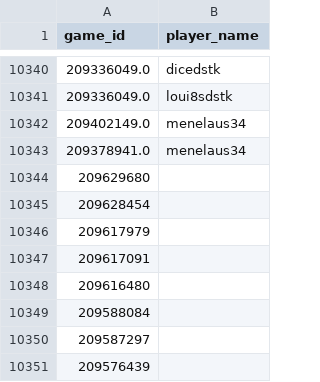
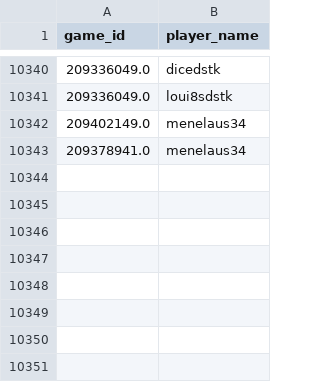
Before and after one commit to DMavec/git_test, a CSV file: scraper/data/game_log.csv, drawn as a sheet; only a part is shown, gaps mark what is left out; the diff names each change by its address in the sheet, - before the commit and + after, or states it on an @@ line.

```diff
--- a/scraper/data/game_log.csv
+++ b/scraper/data/game_log.csv
-row 10344: 209629680
-row 10345: 209628454
-row 10346: 209617979
-row 10347: 209617091
-row 10348: 209616480
-row 10349: 209588084
-row 10350: 209587297
-row 10351: 209576439
```
Also changed, not shown: scraper/data/game_records.csv, 1 other file.
